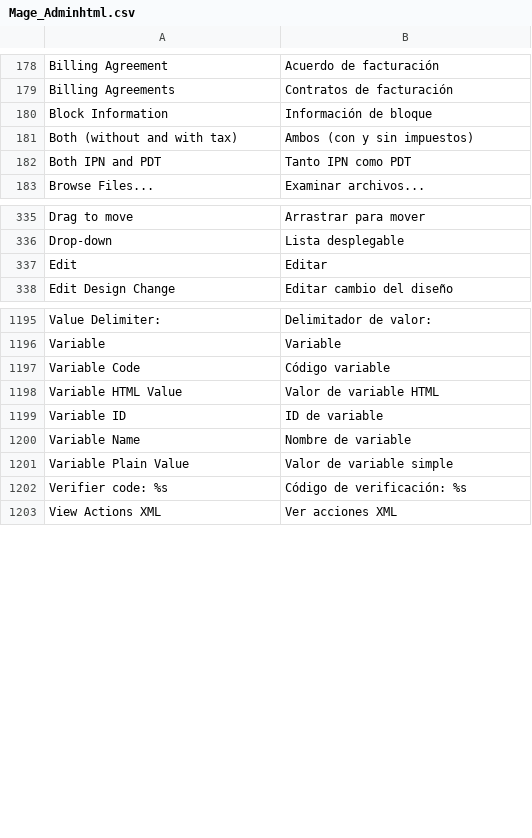
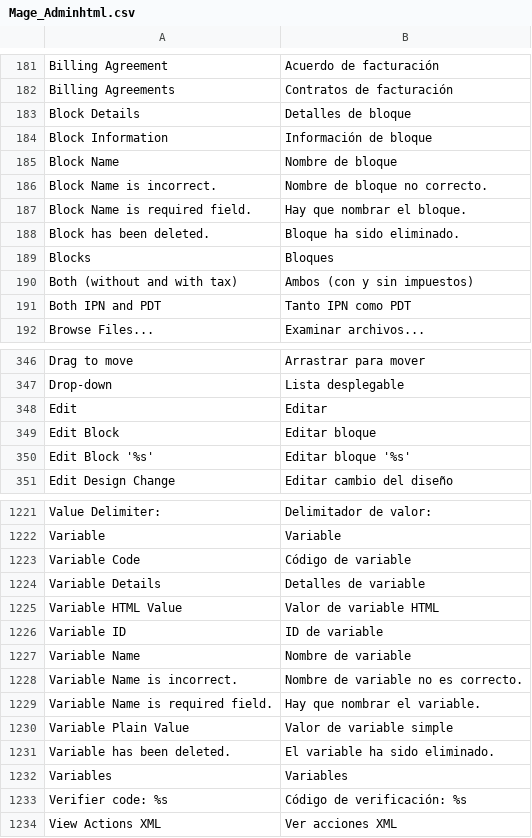
Before and after one commit to MaWoScha/German_LocalePack_es_ES, a CSV file: app/locale/es_ES/Mage_Adminhtml.csv, drawn as a sheet; only a part is shown, gaps mark what is left out; the diff covers the shown part only.

```diff
--- a/app/locale/es_ES/Mage_Adminhtml.csv
+++ b/app/locale/es_ES/Mage_Adminhtml.csv
@@ -179,3 +182,9 @@
 "Billing Agreements","Contratos de facturación"
+"Block Details","Detalles de bloque"
 "Block Information","Información de bloque"
+"Block Name","Nombre de bloque"
+"Block Name is incorrect.","Nombre de bloque no correcto."
+"Block Name is required field.","Hay que nombrar el bloque."
+"Block has been deleted.","Bloque ha sido eliminado."
+"Blocks","Bloques"
 "Both (without and with tax)","Ambos (con y sin impuestos)"
@@ -337,2 +348,4 @@
 "Edit","Editar"
+"Edit Block","Editar bloque"
+"Edit Block '%s'","Editar bloque '%s'"
 "Edit Design Change","Editar cambio del diseño"
@@ -1196,3 +1222,4 @@
 "Variable","Variable"
-"Variable Code","Código variable"
+"Variable Code","Código de variable"
+"Variable Details","Detalles de variable"
 "Variable HTML Value","Valor de variable HTML"
@@ -1200,3 +1227,7 @@
 "Variable Name","Nombre de variable"
+"Variable Name is incorrect.","Nombre de variable no es correcto."
+"Variable Name is required field.","Hay que nombrar el variable."
 "Variable Plain Value","Valor de variable simple"
+"Variable has been deleted.","El variable ha sido eliminado."
+"Variables","Variables"
 "Verifier code: %s","Código de verificación: %s"
```
Also changed, not shown: 18 added rows and 1 edited cell elsewhere in this file, app/locale/es_ES/Mage_Catalog.csv, app/locale/es_ES/Mage_Core.csv, 24 other files.
